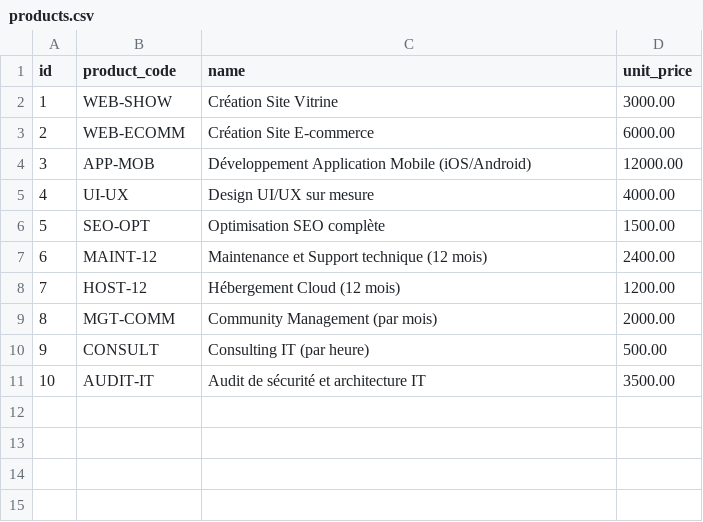
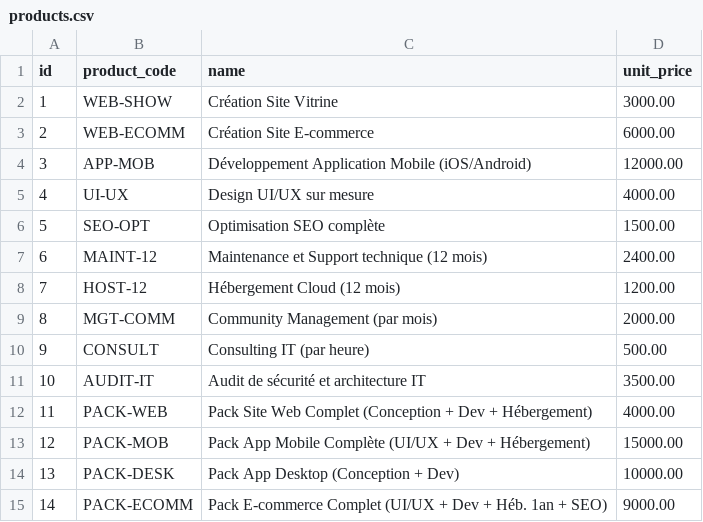
Before and after one commit to Bouchask/Commercial_AI_Agent, a CSV file: commercial-ai-agent/data/products.csv, drawn as a sheet; the diff names each change by its address in the sheet, - before the commit and + after, or states it on an @@ line.

Commit message:
feat: add packs to catalogue and agent commercial logic (packs vs individual services)

```diff
--- a/commercial-ai-agent/data/products.csv
+++ b/commercial-ai-agent/data/products.csv
+row 12: 11 | PACK-WEB | Pack Site Web Complet (Conception + Dev + Hébergement) | 4000.00
+row 13: 12 | PACK-MOB | Pack App Mobile Complète (UI/UX + Dev + Hébergement) | 15000.00
+row 14: 13 | PACK-DESK | Pack App Desktop (Conception + Dev) | 10000.00
+row 15: 14 | PACK-ECOMM | Pack E-commerce Complet (UI/UX + Dev + Héb. 1an + SEO) | 9000.00
```
Also changed, not shown: 1 other file.
